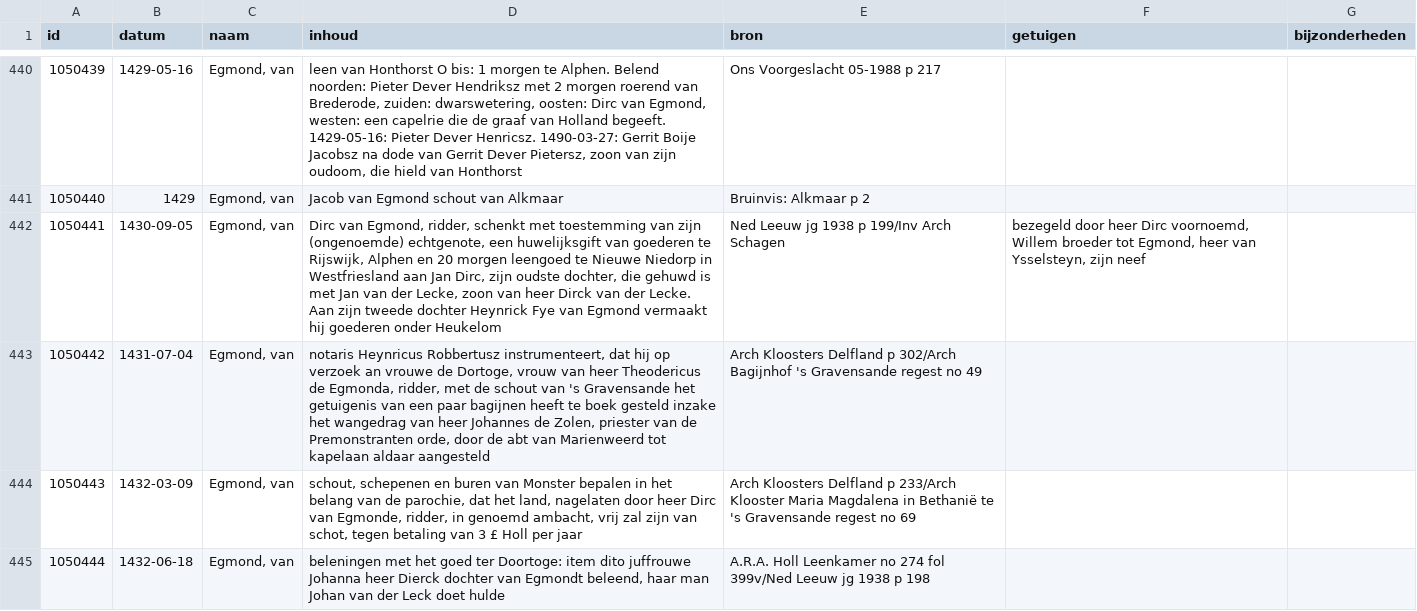
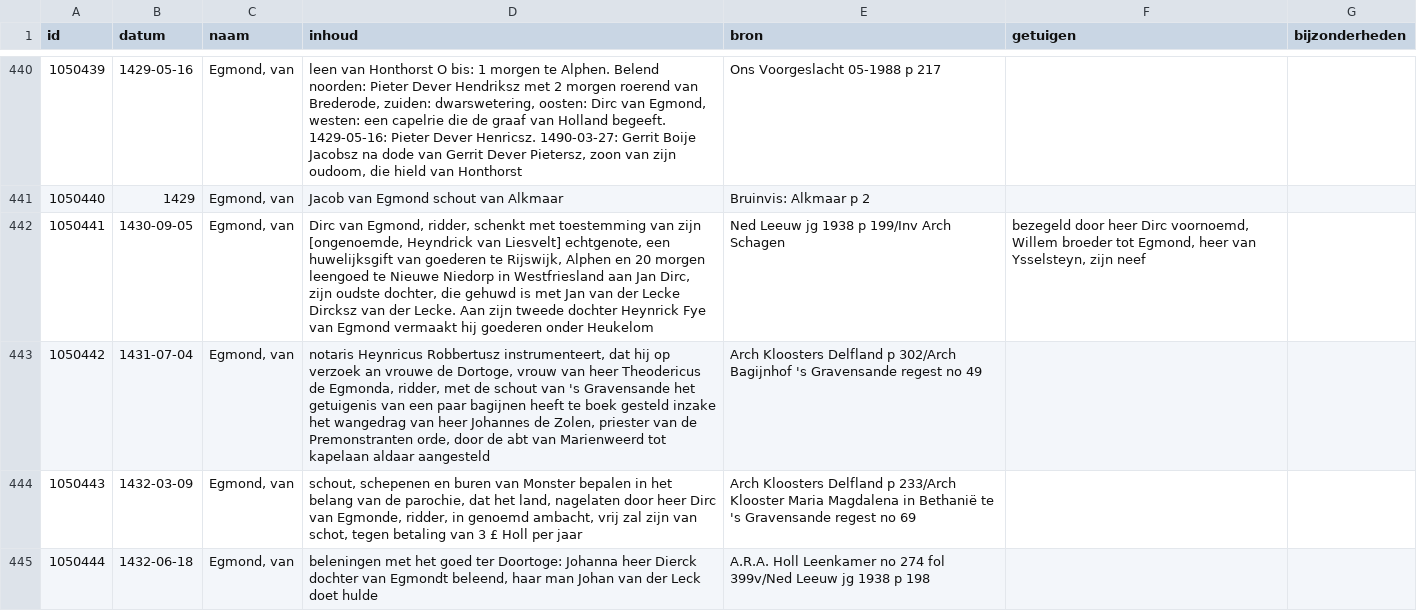
Before and after one commit to collectiegroesbeek/collectiegroesbeek-data, a CSV file: Coll Gr E.csv, drawn as a sheet; only a part is shown, gaps mark what is left out; the diff covers the shown part only; the diff names each change by its address in the sheet, - before the commit and + after, or states it on an @@ line.

Commit message:
Update and add new data

```diff
--- a/Coll Gr E.csv
+++ b/Coll Gr E.csv
-D442 (inhoud): …van zijn (ongenoemde) echtgenote, een huwelijksgift van goederen te Rijswijk, Alphen en 20 morgen leengoed te Nieuwe Niedorp in Westfriesland aan Jan Dirc, zijn oudste dochter, die gehuwd is met Jan van der Lecke, zoon van heer Dirck van der…
+D442 (inhoud): …van zijn [ongenoemde, Heyndrick van Liesvelt] echtgenote, een huwelijksgift van goederen te Rijswijk, Alphen en 20 morgen leengoed te Nieuwe Niedorp in Westfriesland aan Jan Dirc, zijn oudste dochter, die gehuwd is met Jan van der Lecke Dircksz van der…
-D445 (inhoud): …ter Doortoge: item dito juffrouwe Johanna heer…
+D445 (inhoud): …ter Doortoge: Johanna heer…
```
Also changed, not shown: 59 edited cells elsewhere in this file, 10 other files.
